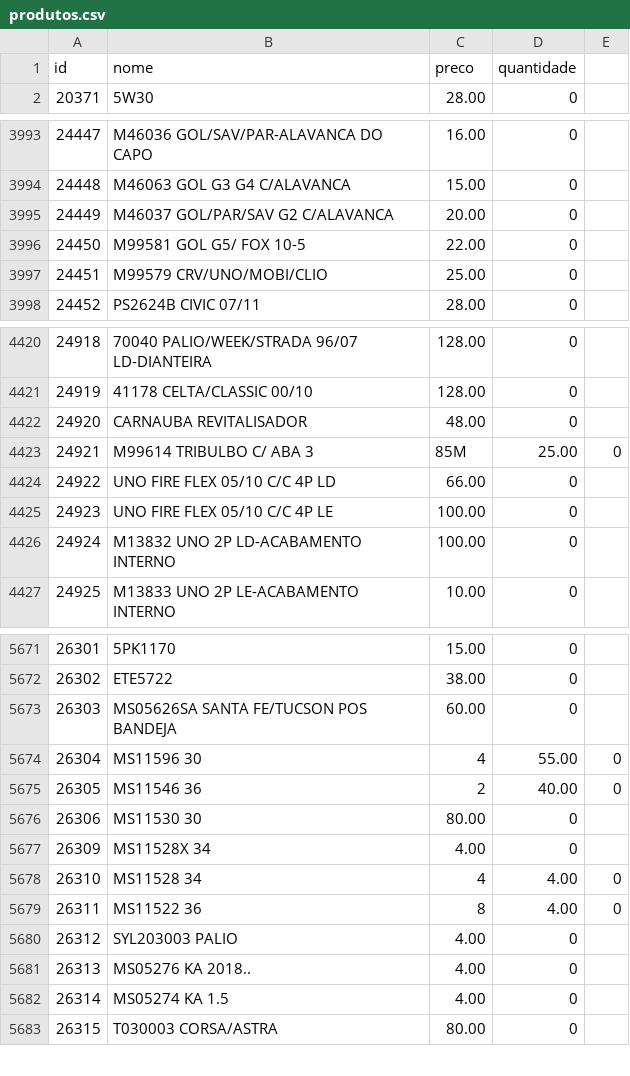
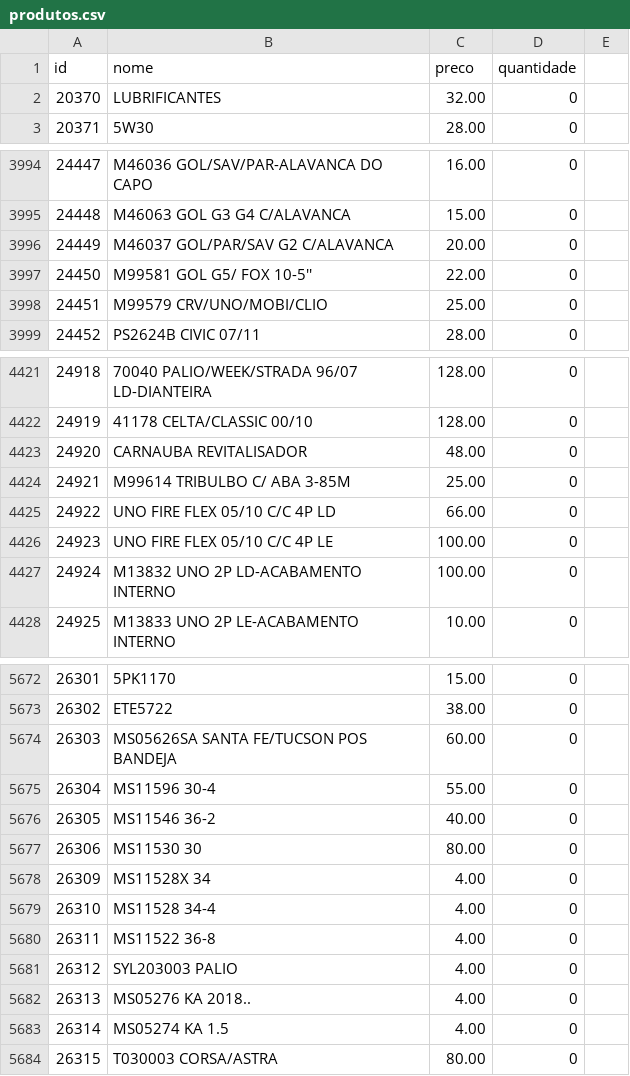
Before and after one commit to Degan906/Estoque2, a CSV file: produtos.csv, drawn as a sheet; only a part is shown, gaps mark what is left out; removed rows and columns are numbered as before the commit, all else as after; the diff names each change by its address in the sheet, - before the commit and + after, or states it on an @@ line.

Commit message:
Update produtos.csv

```diff
--- a/produtos.csv
+++ b/produtos.csv
+row 2: 20370 | LUBRIFICANTES | 32.00 | 0
-B3997 (nome): M99581 GOL G5/ FOX 10-5
+B3997 (nome): M99581 GOL G5/ FOX 10-5''
-row 4423: 24921 | M99614 TRIBULBO C/ ABA 3 | 85M | 25.00 | 0
+row 4424: 24921 | M99614 TRIBULBO C/ ABA 3-85M | 25.00 | 0
-row 5674: 26304 | MS11596 30 | 4 | 55.00 | 0
-row 5675: 26305 | MS11546 36 | 2 | 40.00 | 0
+row 5675: 26304 | MS11596 30-4 | 55.00 | 0
+row 5676: 26305 | MS11546 36-2 | 40.00 | 0
-row 5678: 26310 | MS11528 34 | 4 | 4.00 | 0
-row 5679: 26311 | MS11522 36 | 8 | 4.00 | 0
+row 5679: 26310 | MS11528 34-4 | 4.00 | 0
+row 5680: 26311 | MS11522 36-8 | 4.00 | 0
```
